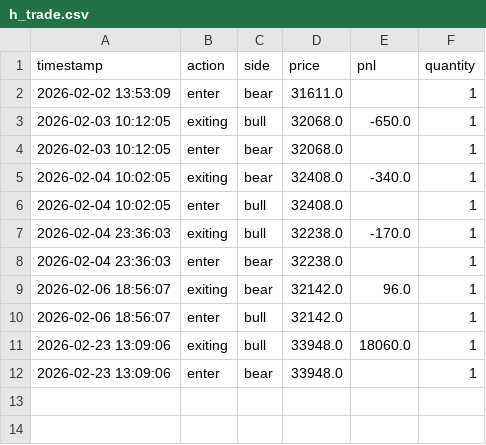
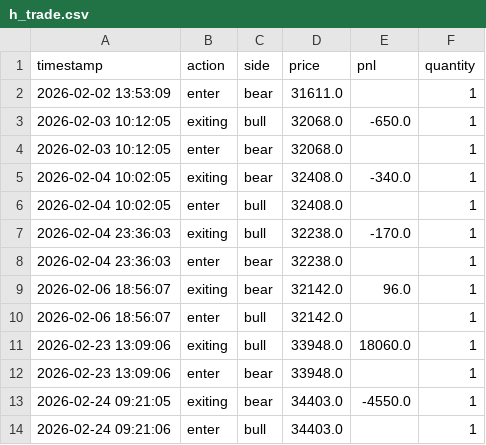
Before and after one commit to liugoldent/monitor, a CSV file: backend-futures-py/tv_doc/h_trade.csv, drawn as a sheet; the diff names each change by its address in the sheet, - before the commit and + after, or states it on an @@ line.

Commit message:
feat: close position to auto trade

```diff
--- a/backend-futures-py/tv_doc/h_trade.csv
+++ b/backend-futures-py/tv_doc/h_trade.csv
+row 13: 2026-02-24 09:21:05 | exiting | bear | 34403.0 | -4550.0 | 1
+row 14: 2026-02-24 09:21:06 | enter | bull | 34403.0 |  | 1
```
Also changed, not shown: 5 other files.
